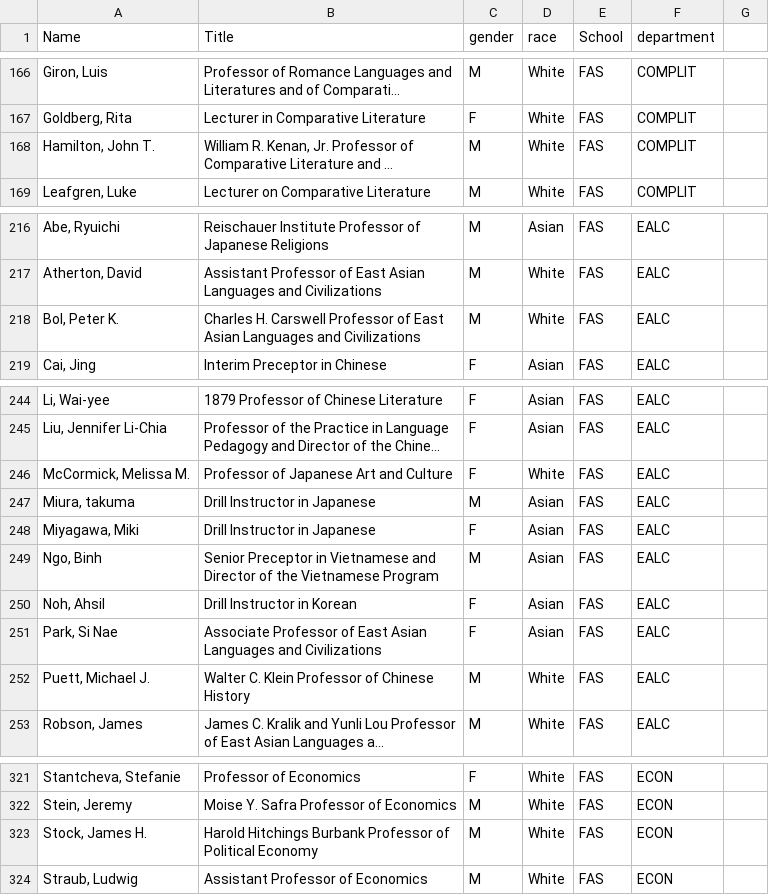
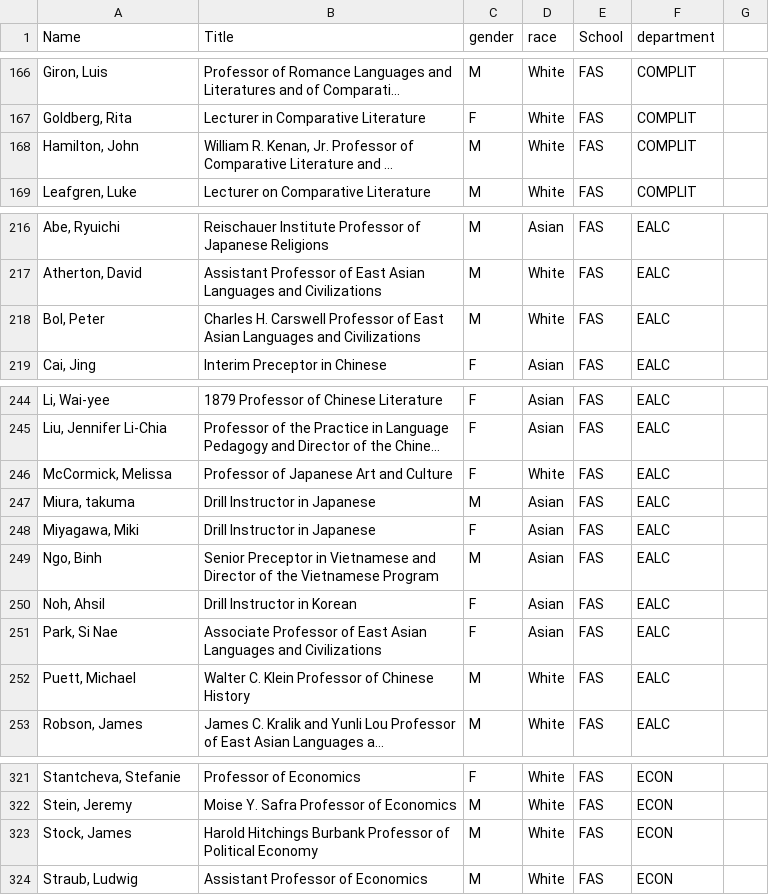
Before and after one commit to andyzwang/harvard-affiliates-political-spending, a CSV file: raw-data/faculty.csv, drawn as a sheet; only a part is shown, gaps mark what is left out; long unchanged cells end in …; the diff covers the shown part only; the diff names each change by its address in the sheet, - before the commit and + after, or states it on an @@ line.

```diff
--- a/raw-data/faculty.csv
+++ b/raw-data/faculty.csv
-A168 (Name): Hamilton, John T.
+A168 (Name): Hamilton, John
-A218 (Name): Bol, Peter K.
+A218 (Name): Bol, Peter
-A246 (Name): McCormick, Melissa M.
+A246 (Name): McCormick, Melissa
-A252 (Name): Puett, Michael J.
+A252 (Name): Puett, Michael
-A323 (Name): Stock, James H.
+A323 (Name): Stock, James
```
Also changed, not shown: 39 edited cells elsewhere in this file.
